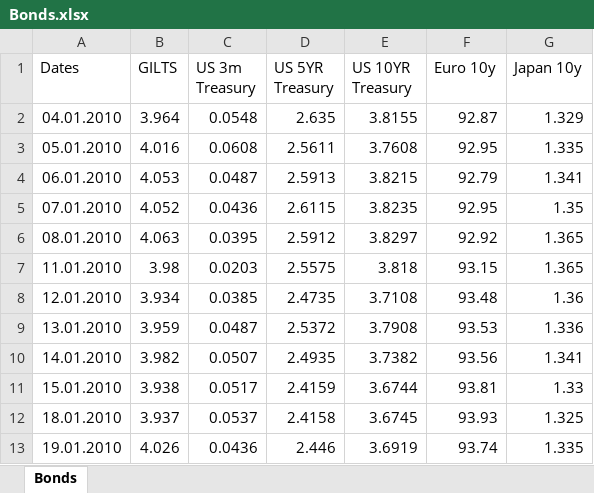
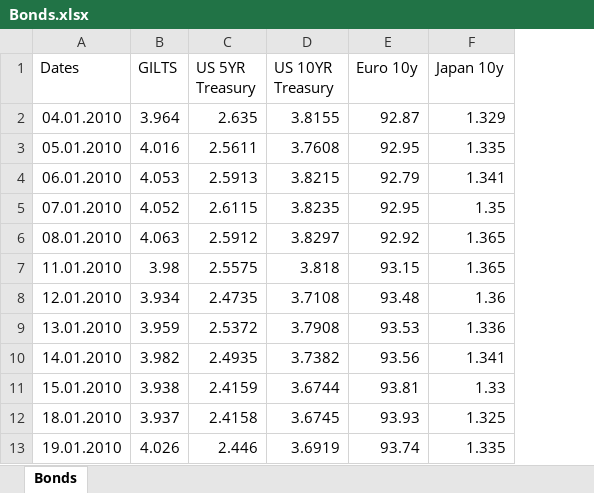
Before and after one commit to jvf3/homework, an Excel workbook: data/Bonds.xlsx, sheet Bonds, drawn as a sheet; only a part is shown; values as stored, in another font and other column widths than the file's, no borders; the diff names each change by its address in the sheet, - before the commit and + after, or states it on an @@ line.

```diff
--- a/data/Bonds.xlsx (sheet Bonds)
+++ b/data/Bonds.xlsx (sheet Bonds)
-column C (US 3m Treasury), rows 2-13: 0.0548 | 0.0608 | 0.0487 | 0.0436 | 0.0395 | 0.0203 | 0.0385 | 0.0487 | 0.0507 | 0.0517 | 0.0537 | 0.0436
```
Also changed, not shown: 34 other files.
